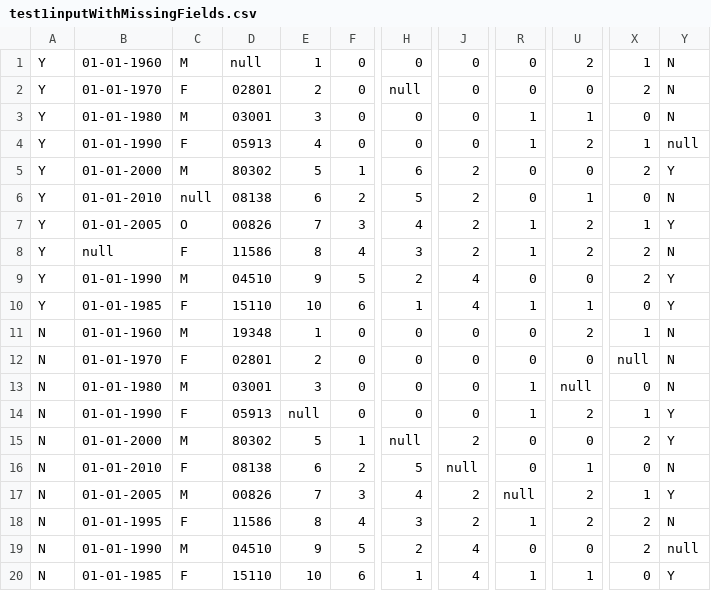
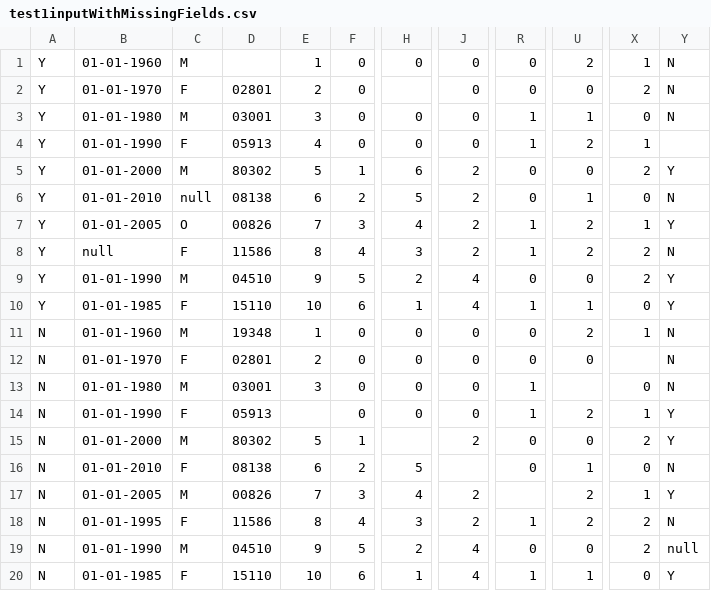
Before and after one commit to ministryofjustice/oasys-cypress-test, a CSV file: cypress/support/ogrs/data/test1inputWithMissingFields.csv, drawn as a sheet; only a part is shown, gaps mark what is left out; the diff names each change by its address in the sheet, - before the commit and + after, or states it on an @@ line.

```diff
--- a/cypress/support/ogrs/data/test1inputWithMissingFields.csv
+++ b/cypress/support/ogrs/data/test1inputWithMissingFields.csv
-D1: null
+D1: (empty)
-H2: null
+H2: (empty)
-Y4: null
+Y4: (empty)
-X12: null
+X12: (empty)
-U13: null
+U13: (empty)
-E14: null
+E14: (empty)
-H15: null
+H15: (empty)
-J16: null
+J16: (empty)
-R17: null
+R17: (empty)
```
Also changed, not shown: 9 other files.
